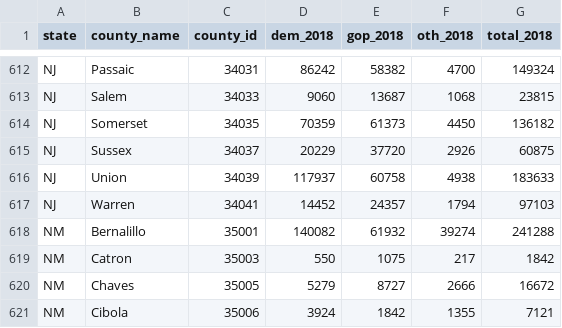
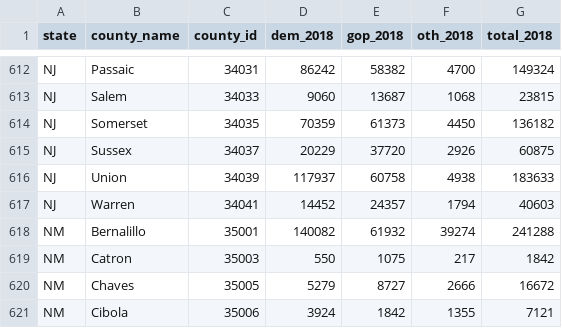
Before and after one commit to rickyawesome99/election-map, a CSV file: data-entry/county_senate_results_2018.csv, drawn as a sheet; only a part is shown, gaps mark what is left out.

```diff
--- a/data-entry/county_senate_results_2018.csv
+++ b/data-entry/county_senate_results_2018.csv
@@ -616,3 +616,3 @@ NJ,Sussex,34037,20229,37720,2926,60875
 NJ,Union,34039,117937,60758,4938,183633
-NJ,Warren,34041,14452,24357,1794,97103
+NJ,Warren,34041,14452,24357,1794,40603
 NM,Bernalillo,35001,140082,61932,39274,241288
```
Also changed, not shown: data-entry/county_governor_results_2018.csv, data-entry/governor_past_results.csv, 8 other files.
